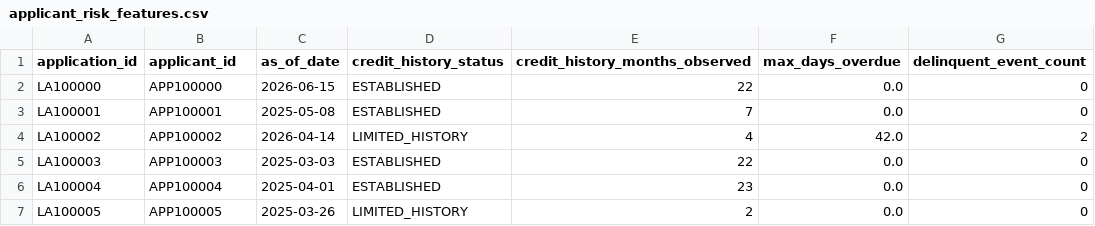
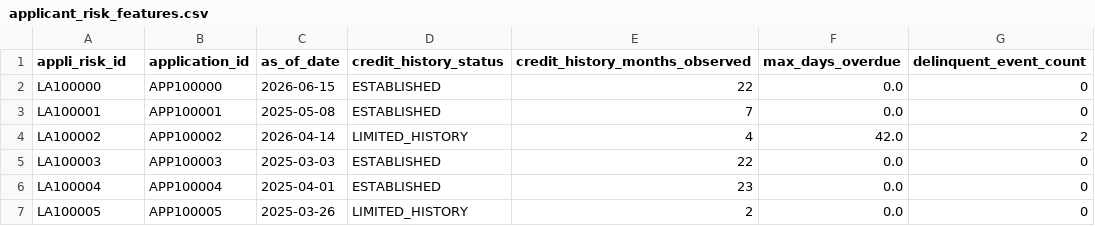
Before and after one commit to Wenting-Hou/FinTech-Credit-Loan-Review, a CSV file: data/structured/raw/applicant_risk_features.csv, drawn as a sheet; only a part is shown; the diff names each change by its address in the sheet, - before the commit and + after, or states it on an @@ line.

Commit message:
Modify CSV header for applicant risk features
Updated the CSV header to change 'application_id' to 'appli_risk_id'.

```diff
--- a/data/structured/raw/applicant_risk_features.csv
+++ b/data/structured/raw/applicant_risk_features.csv
-A1: application_id
+A1: appli_risk_id
-B1: applicant_id
+B1: application_id
```
